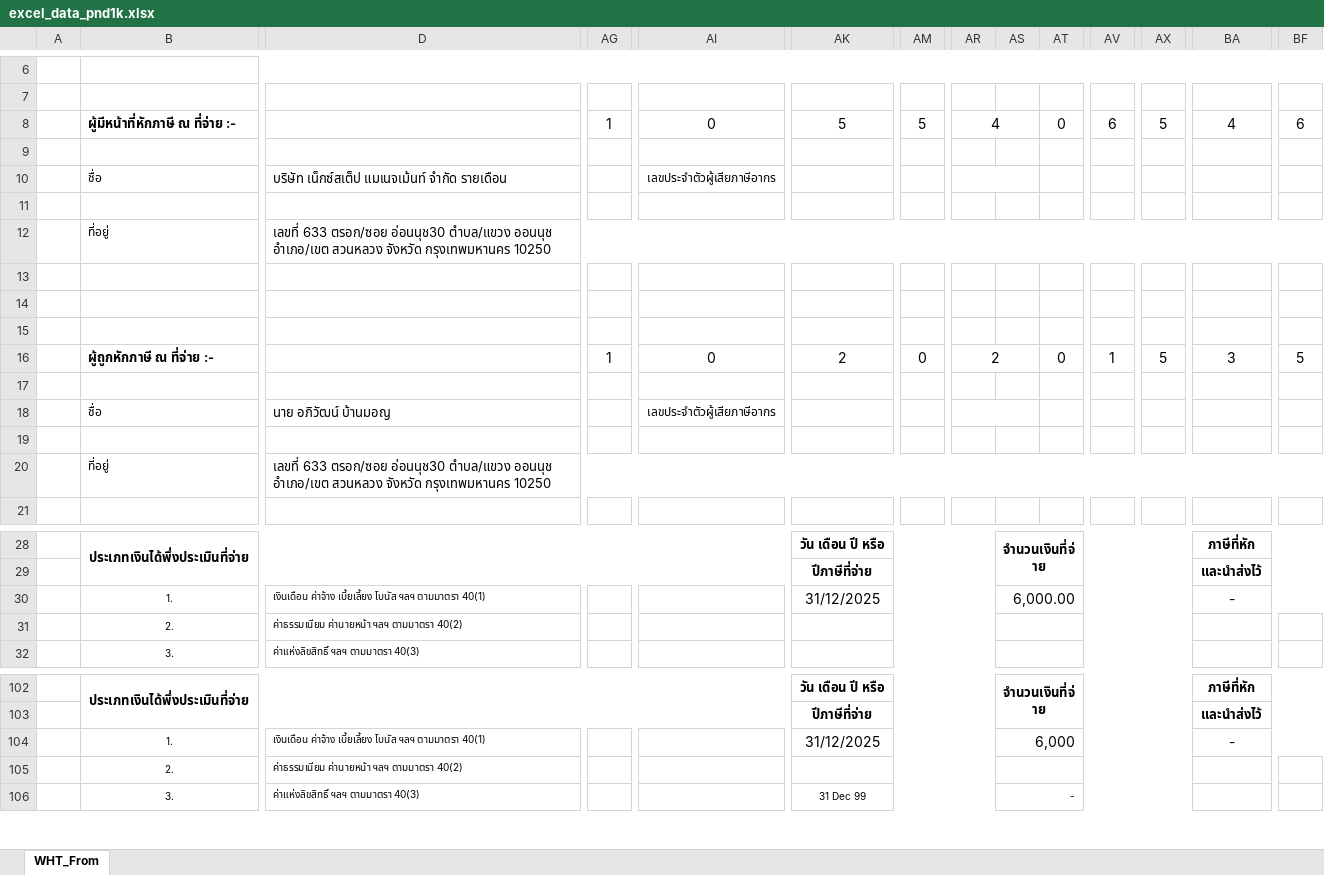
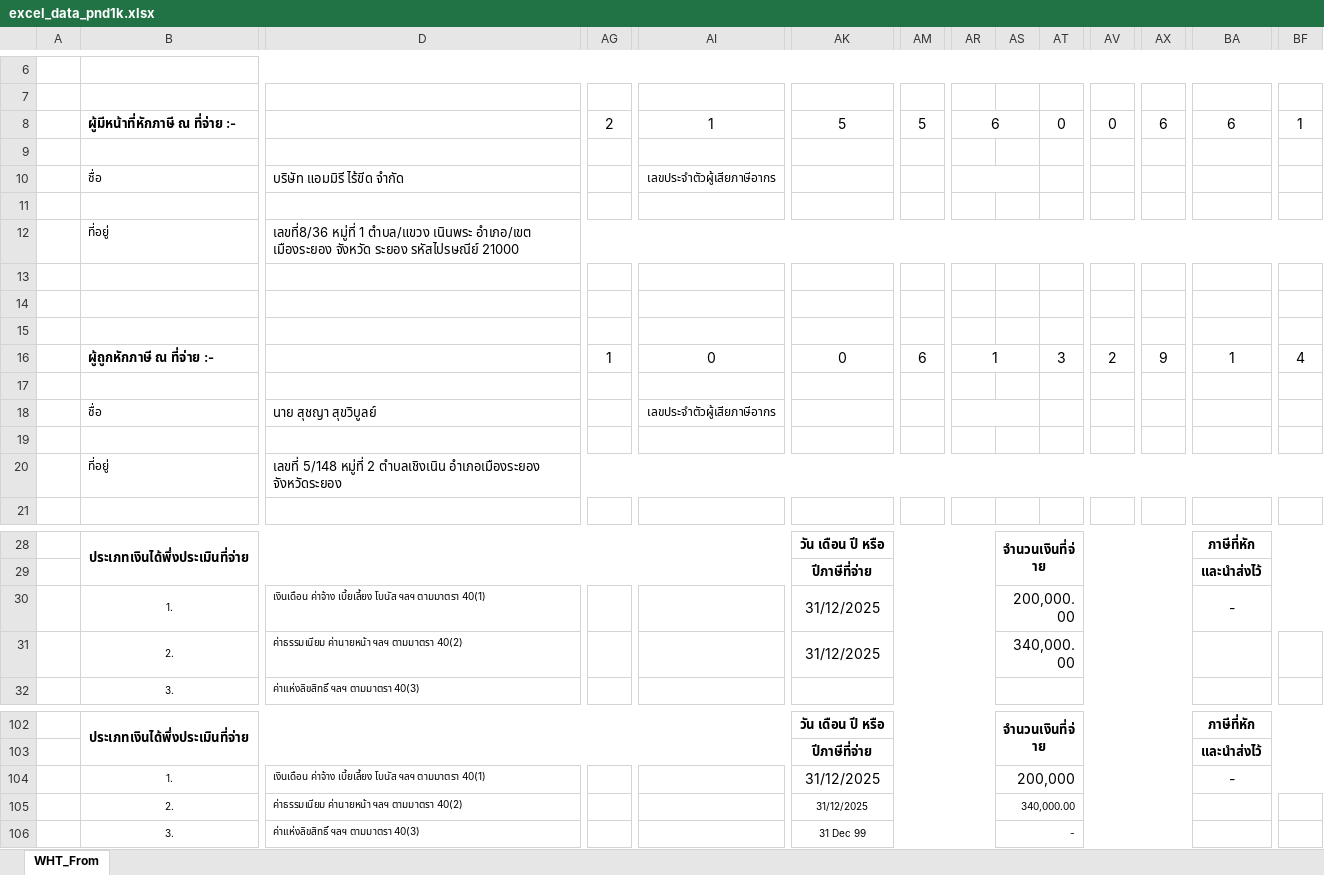
Before and after one commit to BuildmeupM/Bot_Server, an Excel workbook: Excel_pnd1k/excel_data_pnd1k.xlsx, sheet WHT_From, drawn as a sheet; only a part is shown, gaps mark what is left out; values as stored, in another font and other column widths than the file's, no borders; charts and pictures and conditional formats not drawn; removed rows and columns are numbered as before the commit, all else as after; rows hold the shown columns only; the diff covers the shown part only; the diff names each change by its address in the sheet, - before the commit and + after, or states it on an @@ line.

```diff
--- a/Excel_pnd1k/excel_data_pnd1k.xlsx (sheet WHT_From)
+++ b/Excel_pnd1k/excel_data_pnd1k.xlsx (sheet WHT_From)
-AG8: 1
+AG8: 2
-AI8: 0
+AI8: 1
-AR8: 4
+AR8: 6
-AV8: 6
+AV8: 0
-AX8: 5
+AX8: 6
-BA8: 4
+BA8: 6
-BF8: 6
+BF8: 1
-D10: บริษัท เน็กซ์สเต็ป แมเนจเม้นท์ จำกัด รายเดือน
+D10: บริษัท แอมมิรี ไร้ขีด จำกัด
-D12: เลขที่ 633 ตรอก/ซอย อ่อนนุช30 ตำบล/แขวง ออนนุช อำเภอ/เขต สวนหลวง จังหวัด กรุงเทพมหานคร 10250
+D12: เลขที่8/36 หมู่ที่ 1 ตำบล/แขวง เนินพระ อำเภอ/เขต เมืองระยอง จังหวัด ระยอง รหัสไปรษณีย์ 21000
-row 16:  | ผู้ถูกหักภาษี ณ ที่จ่าย :- |  | 1 | 0 | 2 | 0 | 2 |  | 0 | 1 | 5 | 3 | 5
+row 16:  | ผู้ถูกหักภาษี ณ ที่จ่าย :- |  | 1 | 0 | 0 | 6 | 1 |  | 3 | 2 | 9 | 1 | 4
-D18: นาย อภิวัฒน์ บ้านมอญ
+D18: นาย สุชญา สุขวิบูลย์
-D20: เลขที่ 633 ตรอก/ซอย อ่อนนุช30 ตำบล/แขวง ออนนุช อำเภอ/เขต สวนหลวง จังหวัด กรุงเทพมหานคร 10250
+D20: เลขที่ 5/148 หมู่ที่ 2 ตำบลเชิงเนิน อำเภอเมืองระยอง จังหวัดระยอง
-AS30: 6,000.00
+AS30: 200,000.00
-AK31: (empty)
+AK31: 31/12/2025
-AS31: (empty)
+AS31: 340,000.00
-AS104: 6,000
+AS104: 200,000
-AK105: (empty)
+AK105: 31/12/2025
-AS105: (empty)
+AS105: 340,000.00
```
Also changed, not shown: 1 added row, 1 removed row and 15 edited cells elsewhere in this sheet, 23 other files.
